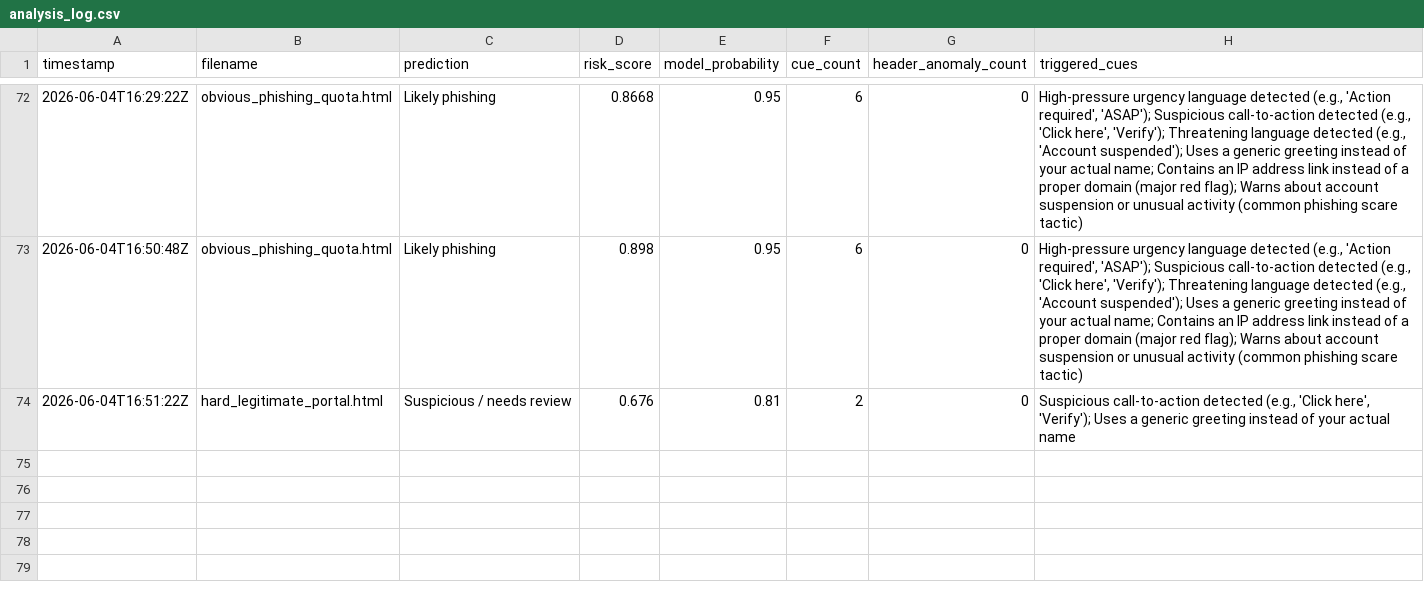
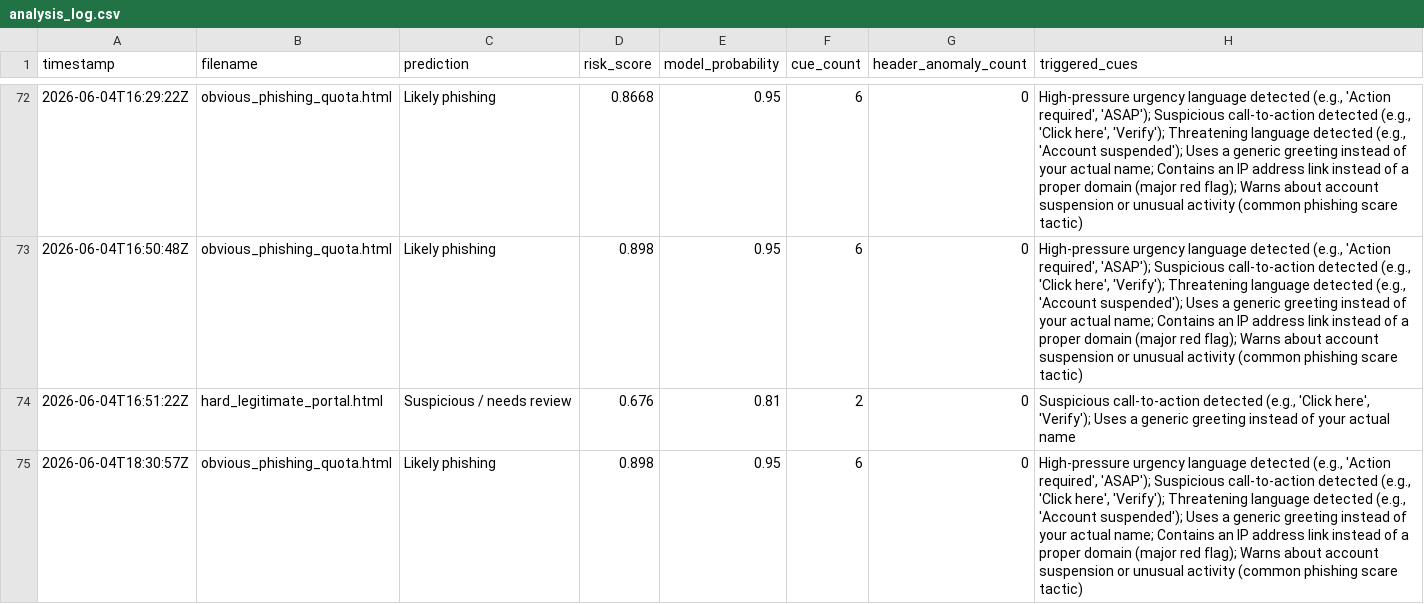
Before and after one commit to plampir-cmyk/ai_phishing, a CSV file: logs/analysis_log.csv, drawn as a sheet; only a part is shown, gaps mark what is left out; the diff names each change by its address in the sheet, - before the commit and + after, or states it on an @@ line.

```diff
--- a/logs/analysis_log.csv
+++ b/logs/analysis_log.csv
+row 75: 2026-06-04T18:30:57Z | obvious_phishing_quota.html | Likely phishing | 0.898 | 0.95 | 6 | 0 | High-pressure urgency language detected (e.g., 'Action required', 'ASAP'); Suspicious call-to-action detected (e.g., 'Click here', 'Verify'); Threatening language detected (e.g., 'Account suspended'); Uses a generic greeting instead of your actual name; Contains an IP address link instead of a proper domain (major red flag); Warns about account suspension or unusual activity (common phishing scare tactic)
```
Also changed, not shown: 3 other files.
